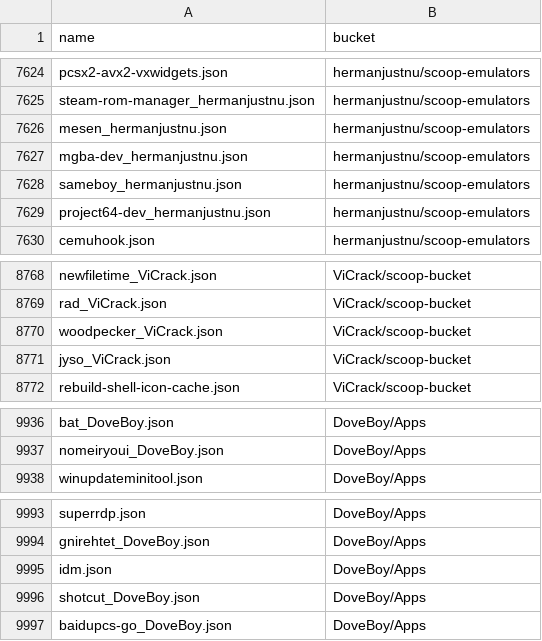
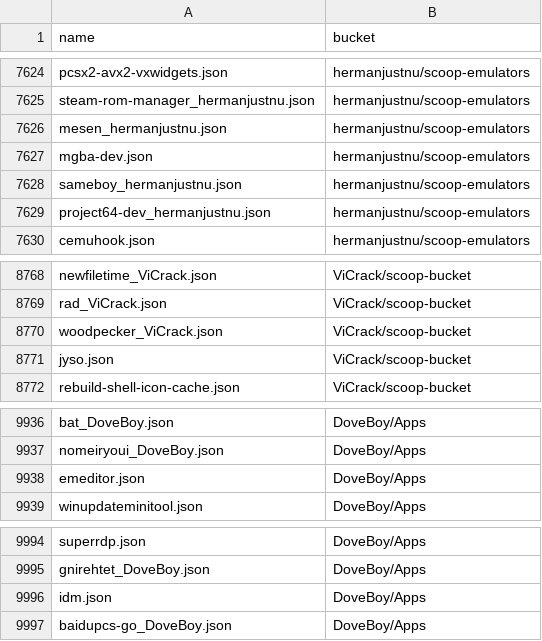
Before and after one commit to XiHanQWQ/scoop-apps, a CSV file: app-contributor-list.csv, drawn as a sheet; only a part is shown, gaps mark what is left out.

```diff
--- a/app-contributor-list.csv
+++ b/app-contributor-list.csv
@@ -7626,3 +7626,3 @@ steam-rom-manager_hermanjustnu.json,hermanjustnu/scoop-emulators
 mesen_hermanjustnu.json,hermanjustnu/scoop-emulators
-mgba-dev_hermanjustnu.json,hermanjustnu/scoop-emulators
+mgba-dev.json,hermanjustnu/scoop-emulators
 sameboy_hermanjustnu.json,hermanjustnu/scoop-emulators
@@ -8770,3 +8770,3 @@ rad_ViCrack.json,ViCrack/scoop-bucket
 woodpecker_ViCrack.json,ViCrack/scoop-bucket
-jyso_ViCrack.json,ViCrack/scoop-bucket
+jyso.json,ViCrack/scoop-bucket
 rebuild-shell-icon-cache.json,ViCrack/scoop-bucket
@@ -9937,2 +9937,3 @@ bat_DoveBoy.json,DoveBoy/Apps
 nomeiryoui_DoveBoy.json,DoveBoy/Apps
+emeditor.json,DoveBoy/Apps
 winupdateminitool.json,DoveBoy/Apps
@@ -9995,3 +9996,2 @@ gnirehtet_DoveBoy.json,DoveBoy/Apps
 idm.json,DoveBoy/Apps
-shotcut_DoveBoy.json,DoveBoy/Apps
 baidupcs-go_DoveBoy.json,DoveBoy/Apps
```
Also changed, not shown: 51 other files.
